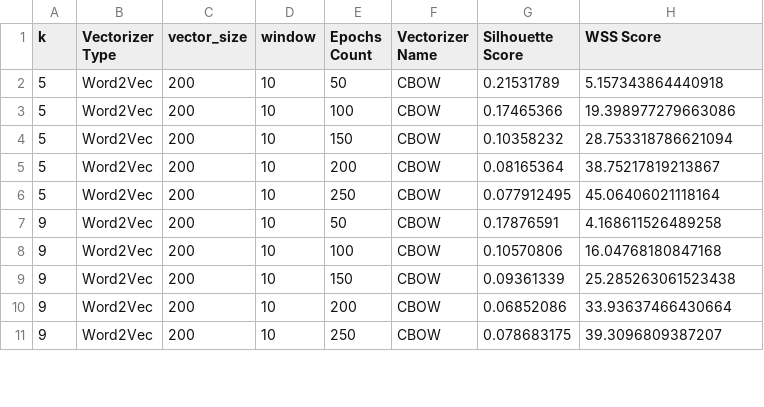
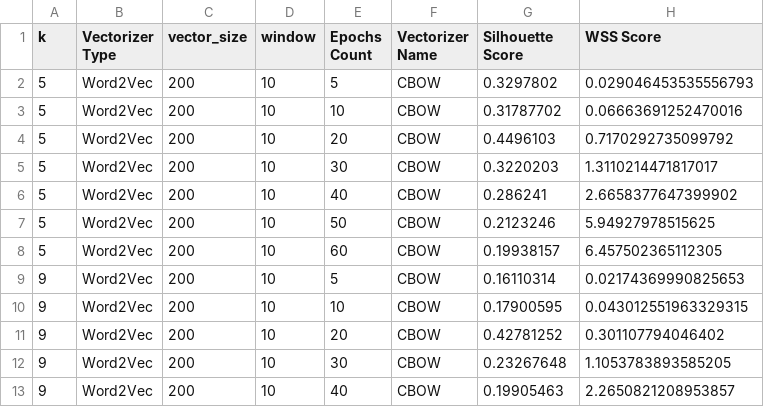
Before and after one commit to z-aqib/text-analytics, a CSV file: A3_Evaluation_of_K_Means_P2/clustering_results.csv, drawn as a sheet; only a part is shown; the diff covers the shown part only.

Commit message:
case 5: word2vec, cbow, epochs

```diff
--- a/A3_Evaluation_of_K_Means_P2/clustering_results.csv
+++ b/A3_Evaluation_of_K_Means_P2/clustering_results.csv
@@ -1,11 +1,13 @@
 k,Vectorizer Type,vector_size,window,Epochs Count,Vectorizer Name,Silhouette Score,WSS Score
-5,Word2Vec,200,10,50,CBOW,0.21531789,5.157343864440918
-5,Word2Vec,200,10,100,CBOW,0.17465366,19.398977279663086
-5,Word2Vec,200,10,150,CBOW,0.10358232,28.753318786621094
-5,Word2Vec,200,10,200,CBOW,0.08165364,38.75217819213867
-5,Word2Vec,200,10,250,CBOW,0.077912495,45.06406021118164
-9,Word2Vec,200,10,50,CBOW,0.17876591,4.168611526489258
-9,Word2Vec,200,10,100,CBOW,0.10570806,16.04768180847168
-9,Word2Vec,200,10,150,CBOW,0.09361339,25.285263061523438
-9,Word2Vec,200,10,200,CBOW,0.06852086,33.93637466430664
-9,Word2Vec,200,10,250,CBOW,0.078683175,39.3096809387207
+5,Word2Vec,200,10,5,CBOW,0.3297802,0.029046453535556793
+5,Word2Vec,200,10,10,CBOW,0.31787702,0.06663691252470016
+5,Word2Vec,200,10,20,CBOW,0.4496103,0.7170292735099792
+5,Word2Vec,200,10,30,CBOW,0.3220203,1.3110214471817017
+5,Word2Vec,200,10,40,CBOW,0.286241,2.6658377647399902
+5,Word2Vec,200,10,50,CBOW,0.2123246,5.94927978515625
+5,Word2Vec,200,10,60,CBOW,0.19938157,6.457502365112305
+9,Word2Vec,200,10,5,CBOW,0.16110314,0.02174369990825653
+9,Word2Vec,200,10,10,CBOW,0.17900595,0.043012551963329315
+9,Word2Vec,200,10,20,CBOW,0.42781252,0.301107794046402
+9,Word2Vec,200,10,30,CBOW,0.23267648,1.1053783893585205
+9,Word2Vec,200,10,40,CBOW,0.19905463,2.2650821208953857
```
Also changed, not shown: 4 added rows and 15 edited cells elsewhere in this file, 1 other file.
